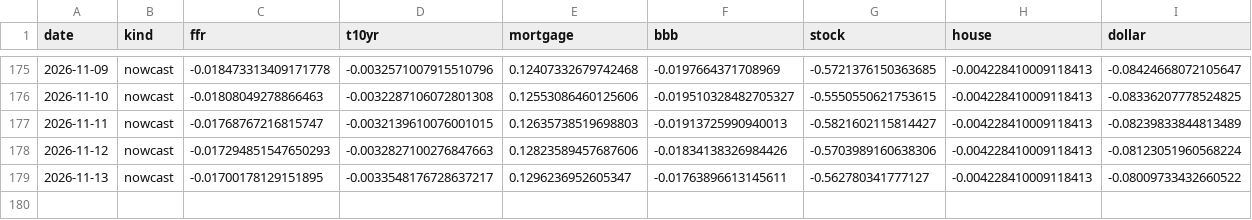
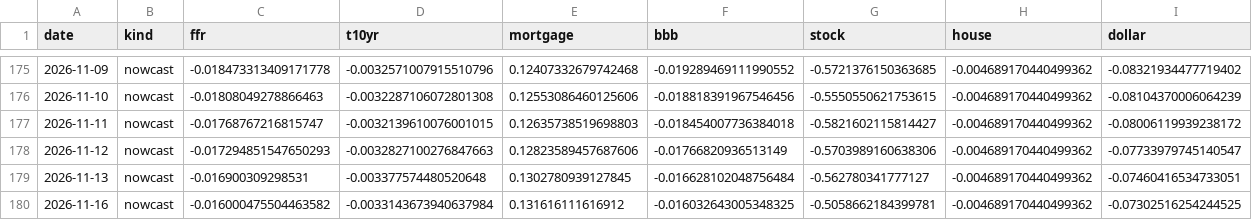
Before and after one commit to Allisterh/fcistar-financial-conditions-index, a CSV file: backend/data/output/fci_components.csv, drawn as a sheet; only a part is shown, gaps mark what is left out; the diff covers the shown part only.

```diff
--- a/backend/data/output/fci_components.csv
+++ b/backend/data/output/fci_components.csv
@@ -175,5 +175,6 @@ date,kind,ffr,t10yr,mortgage,bbb,stock,house,dollar
-2026-11-09,nowcast,-0.018473313409171778,-0.0032571007915510796,0.12407332679742468,-0.0197664371708969,-0.5721376150363685,-0.004228410009118413,-0.08424668072105647
-2026-11-10,nowcast,-0.01808049278866463,-0.0032287106072801308,0.12553086460125606,-0.019510328482705327,-0.5550550621753615,-0.004228410009118413,-0.08336207778524825
-2026-11-11,nowcast,-0.01768767216815747,-0.0032139610076001015,0.12635738519698803,-0.01913725990940013,-0.5821602115814427,-0.004228410009118413,-0.08239833844813489
-2026-11-12,nowcast,-0.017294851547650293,-0.0032827100276847663,0.12823589457687606,-0.01834138326984426,-0.5703989160638306,-0.004228410009118413,-0.08123051960568224
-2026-11-13,nowcast,-0.01700178129151895,-0.0033548176728637217,0.1296236952605347,-0.01763896613145611,-0.562780341777127,-0.004228410009118413,-0.08009733432660522
+2026-11-09,nowcast,-0.018473313409171778,-0.0032571007915510796,0.12407332679742468,-0.019289469111990552,-0.5721376150363685,-0.004689170440499362,-0.08321934477719402
+2026-11-10,nowcast,-0.01808049278866463,-0.0032287106072801308,0.12553086460125606,-0.018818391967546456,-0.5550550621753615,-0.004689170440499362,-0.08104370006064239
+2026-11-11,nowcast,-0.01768767216815747,-0.0032139610076001015,0.12635738519698803,-0.018454007736384018,-0.5821602115814427,-0.004689170440499362,-0.08006119939238172
+2026-11-12,nowcast,-0.017294851547650293,-0.0032827100276847663,0.12823589457687606,-0.01766820936513149,-0.5703989160638306,-0.004689170440499362,-0.07733979745140547
+2026-11-13,nowcast,-0.016900309298531,-0.003377574480520648,0.1302780939127845,-0.016628102048756484,-0.562780341777127,-0.004689170440499362,-0.07460416534733051
+2026-11-16,nowcast,-0.016000475504463582,-0.0033143673940637984,0.131616111616912,-0.016032643005348325,-0.5058662184399781,-0.004689170440499362,-0.07302516254244525
```
Also changed, not shown: 54 edited cells elsewhere in this file, backend/data/output/fci_nowcast.csv, 3 other files.
